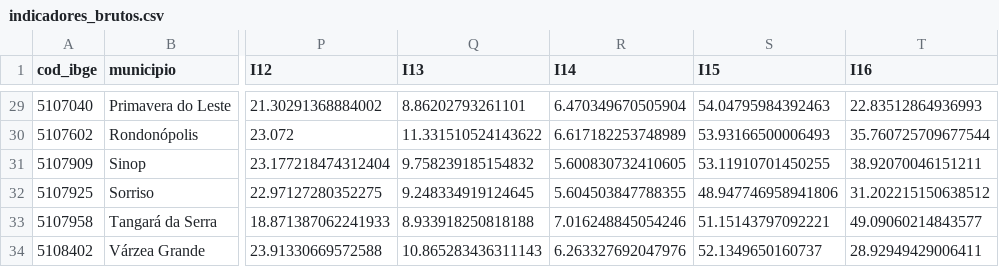
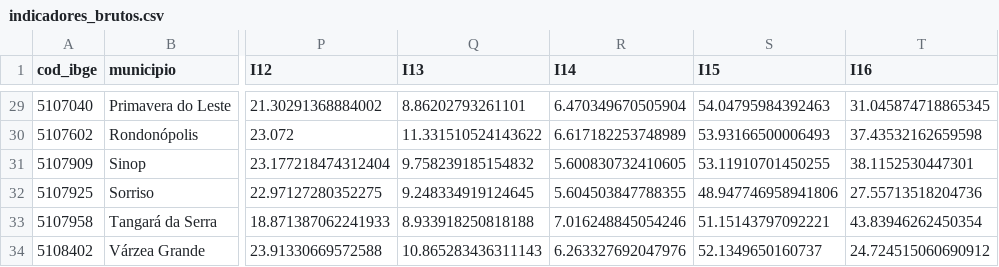
Before and after one commit to cleitonfranco74/econometria, a CSV file: resultados/artigo/indicadores_brutos.csv, drawn as a sheet; only a part is shown, gaps mark what is left out; the diff covers the shown part only; the diff names each change by its address in the sheet, - before the commit and + after, or states it on an @@ line.

```diff
--- a/resultados/artigo/indicadores_brutos.csv
+++ b/resultados/artigo/indicadores_brutos.csv
-T29 (I16): 22.83512864936993
+T29 (I16): 31.045874718865345
-T30 (I16): 35.760725709677544
+T30 (I16): 37.43532162659598
-T31 (I16): 38.92070046151211
+T31 (I16): 38.1152530447301
-T32 (I16): 31.202215150638512
+T32 (I16): 27.55713518204736
-T33 (I16): 49.09060214843577
+T33 (I16): 43.83946262450354
-T34 (I16): 28.92949429006411
+T34 (I16): 24.724515060690912
```
Also changed, not shown: 27 edited cells elsewhere in this file, resultados/artigo/quadro6_explicativas.csv, resultados/artigo/quadro7_mqo.csv, 31 other files.
